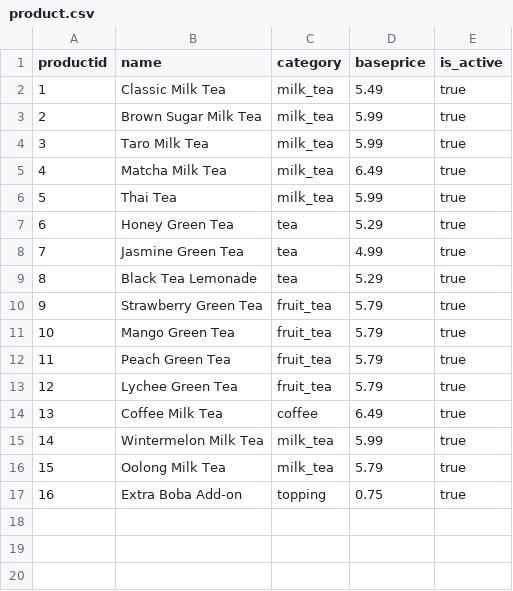
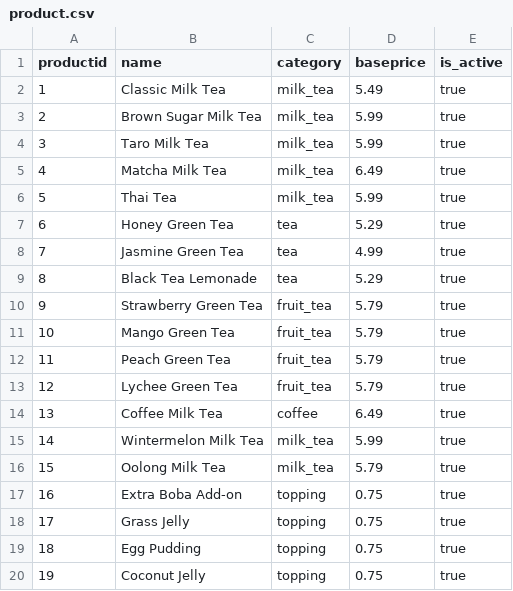
Before and after one commit to CSCE-331-Spring-2026-900-908/project3-team25, a CSV file: data/product.csv, drawn as a sheet.

Commit message:
fix: seed Grass Jelly/Egg Pudding/Coconut Jelly into DB on startup

```diff
--- a/data/product.csv
+++ b/data/product.csv
@@ -17 +17,4 @@ productid,name,category,baseprice,is_active
 16,Extra Boba Add-on,topping,0.75,true
+17,Grass Jelly,topping,0.75,true
+18,Egg Pudding,topping,0.75,true
+19,Coconut Jelly,topping,0.75,true
```
Also changed, not shown: 3 other files.
